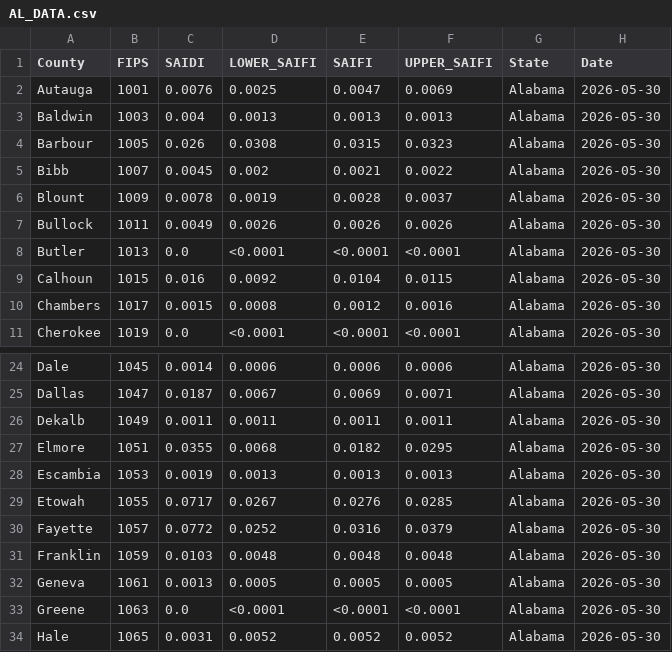
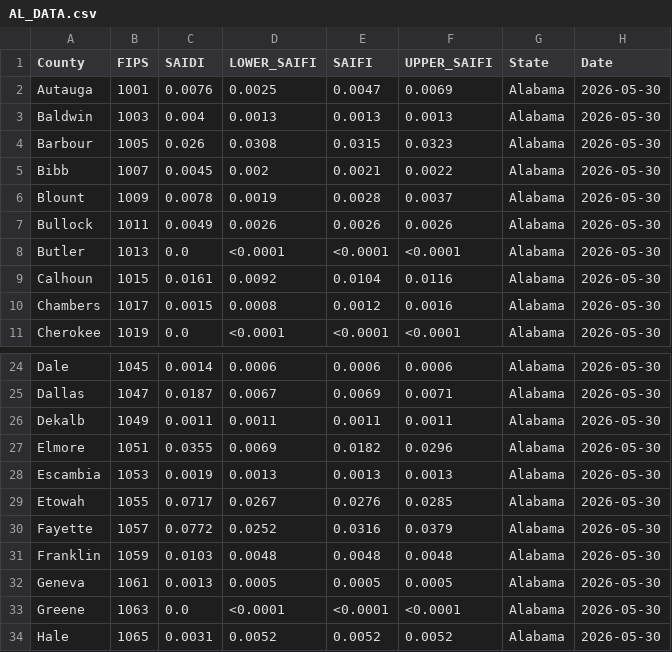
Before and after one commit to nkim205/grower-dashboard, a CSV file: states/AL/AL_DATA.csv, drawn as a sheet; only a part is shown, gaps mark what is left out.

```diff
--- a/states/AL/AL_DATA.csv
+++ b/states/AL/AL_DATA.csv
@@ -8,3 +8,3 @@ Bullock,1011,0.0049,0.0026,0.0026,0.0026,Alabama,2026-05-30
 Butler,1013,0.0,<0.0001,<0.0001,<0.0001,Alabama,2026-05-30
-Calhoun,1015,0.016,0.0092,0.0104,0.0115,Alabama,2026-05-30
+Calhoun,1015,0.0161,0.0092,0.0104,0.0116,Alabama,2026-05-30
 Chambers,1017,0.0015,0.0008,0.0012,0.0016,Alabama,2026-05-30
@@ -26,3 +26,3 @@ Dallas,1047,0.0187,0.0067,0.0069,0.0071,Alabama,2026-05-30
 Dekalb,1049,0.0011,0.0011,0.0011,0.0011,Alabama,2026-05-30
-Elmore,1051,0.0355,0.0068,0.0182,0.0295,Alabama,2026-05-30
+Elmore,1051,0.0355,0.0069,0.0182,0.0296,Alabama,2026-05-30
 Escambia,1053,0.0019,0.0013,0.0013,0.0013,Alabama,2026-05-30
```
Also changed, not shown: states/NC/NC_DATA.csv.
